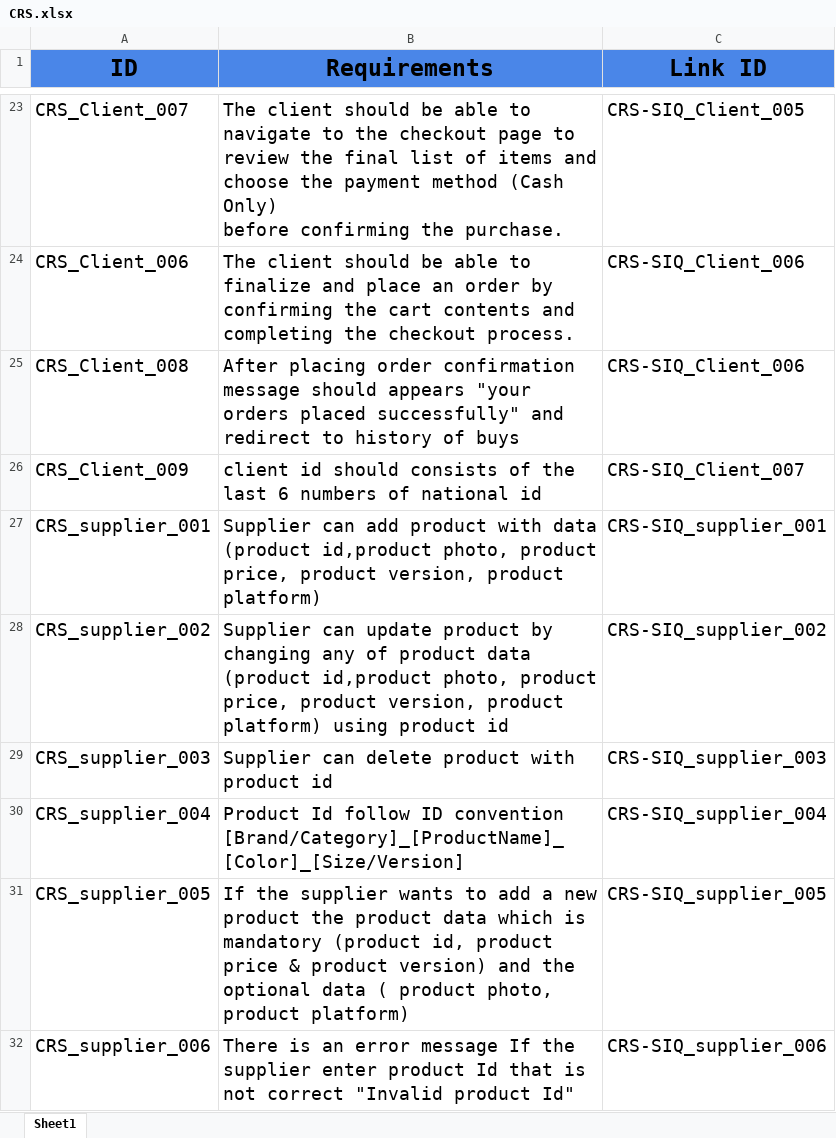
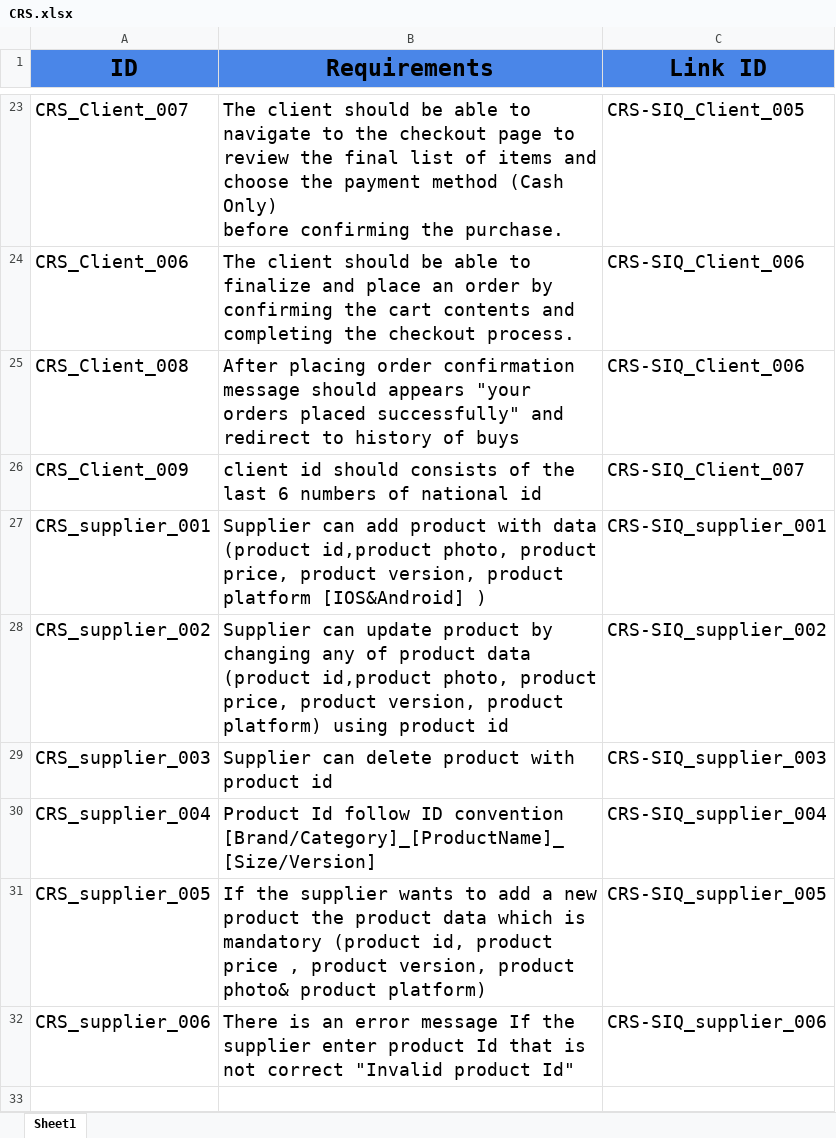
Before and after one commit to abdallahEl-Karamany/Online-Mobile-Store-WebSite, an Excel workbook: Requirments/CRS.xlsx, sheet Sheet1, drawn as a sheet; only a part is shown, gaps mark what is left out; values as stored, in another font and other column widths than the file's, no borders; the diff names each change by its address in the sheet, - before the commit and + after, or states it on an @@ line.

Commit message:
Supplier fix review comments

```diff
--- a/Requirments/CRS.xlsx (sheet Sheet1)
+++ b/Requirments/CRS.xlsx (sheet Sheet1)
-B27 (Requirements): …version, product platform)
+B27 (Requirements): …version, product platform [IOS&Android] )
-B30 (Requirements): …ID convention [Brand/Category]_[ProductName]_[Color]_[Size/Version]
+B30 (Requirements): …ID convention [Brand/Category]_[ProductName]_[Size/Version]
-B31 (Requirements): …product price & product version) and the optional data ( product photo, product platform)
+B31 (Requirements): …product price , product version, product photo& product platform)
```
